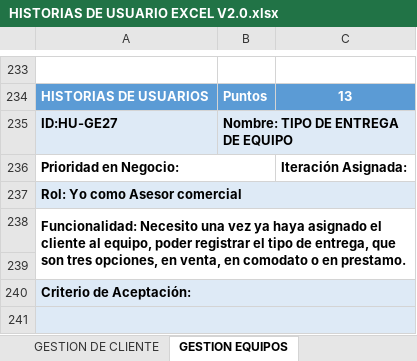
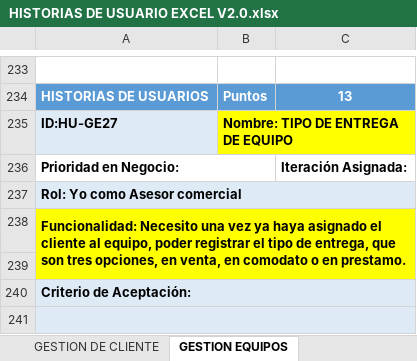
Before and after one commit to YuriQuintero5/ProyectoTic, an Excel workbook: HISTORIAS DE USUARIO EXCEL V2.0.xlsx, sheet GESTION EQUIPOS, drawn as a sheet; only a part is shown, gaps mark what is left out; values as stored, in another font and other column widths than the file's, no borders; the diff covers the shown part only; the diff names each change by its address in the sheet, - before the commit and + after, or states it on an @@ line.

Commit message:
Se agregan Cambios de estado de los equipos

```diff
--- a/HISTORIAS DE USUARIO EXCEL V2.0.xlsx (sheet GESTION EQUIPOS)
+++ b/HISTORIAS DE USUARIO EXCEL V2.0.xlsx (sheet GESTION EQUIPOS)
-B235:C235 fill: #DEEAF6
+B235:C235 fill: #FFFF00
-A238:C239 fill: none
+A238:C239 fill: #FFFF00
```
Also changed, not shown: cell formats elsewhere in this sheet, 9 other files.
